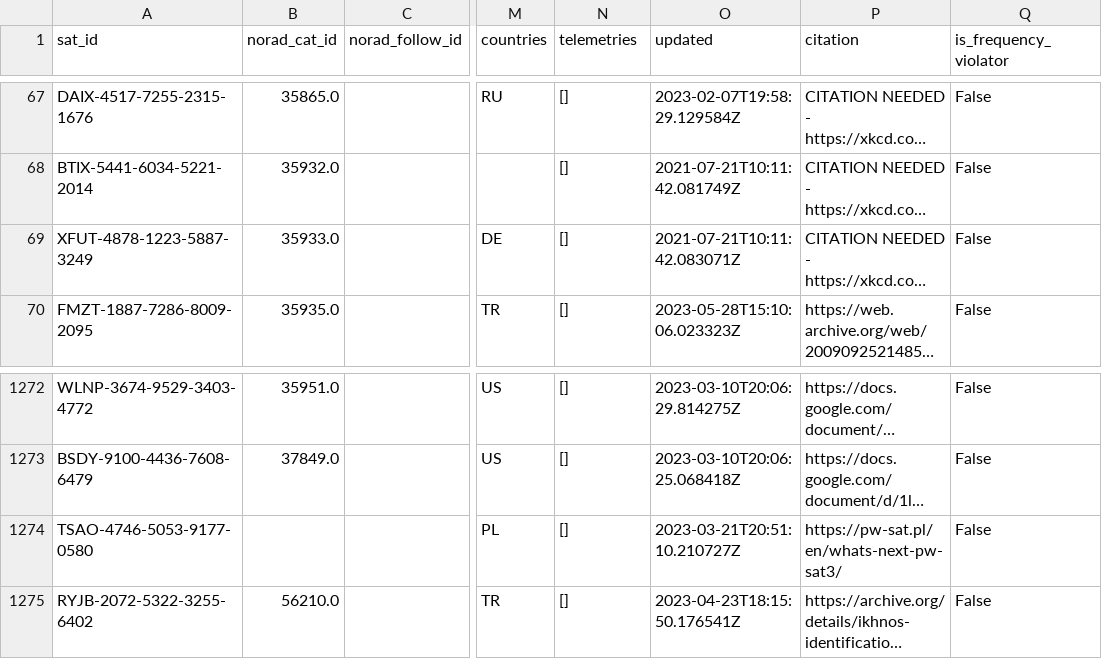
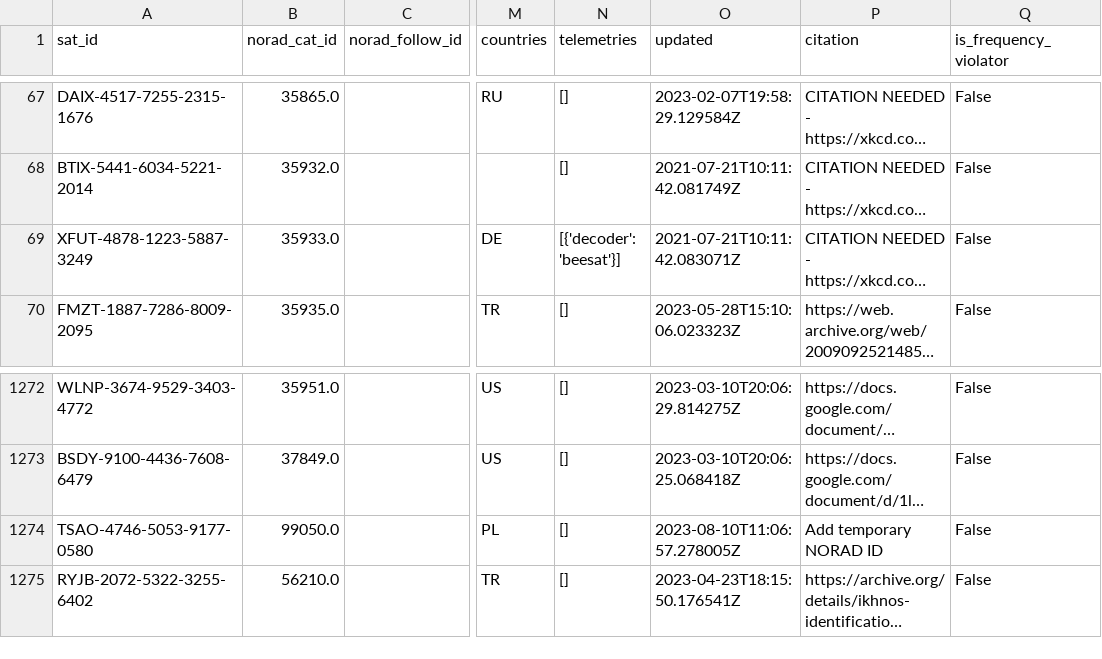
Before and after one commit to maruko8k/amateur-satellite-database, a CSV file: data/satnogs.csv, drawn as a sheet; only a part is shown, gaps mark what is left out; long unchanged cells end in …; the diff names each change by its address in the sheet, - before the commit and + after, or states it on an @@ line.

```diff
--- a/data/satnogs.csv
+++ b/data/satnogs.csv
-N69 (telemetries): []
+N69 (telemetries): [{'decoder': 'beesat'}]
-B1274 (norad_cat_id): (empty)
+B1274 (norad_cat_id): 99050.0
-O1274 (updated): 2023-03-21T20:51:10.210727Z
+O1274 (updated): 2023-08-10T11:06:57.278005Z
-P1274 (citation): https://pw-sat.pl/en/whats-next-pw-sat3/
+P1274 (citation): Add temporary NORAD ID
```
Also changed, not shown: 1 other file.
